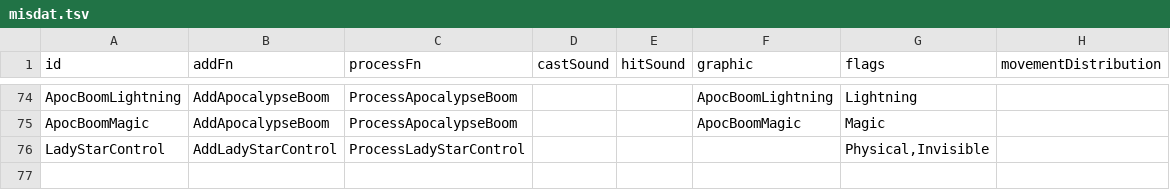
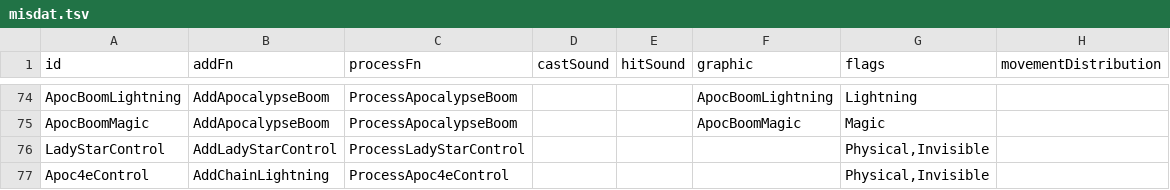
Before and after one commit to mrBigHub/DevilutionX, a TSV file: assets/txtdata/missiles/misdat.tsv, drawn as a sheet; only a part is shown, gaps mark what is left out.

Commit message:
Add files via upload

```diff
--- a/assets/txtdata/missiles/misdat.tsv
+++ b/assets/txtdata/missiles/misdat.tsv
@@ -76 +76,2 @@ ApocBoomMagic	AddApocalypseBoom	ProcessApocalypseBoom			ApocBoomMagic	Magic
 LadyStarControl	AddLadyStarControl	ProcessLadyStarControl				Physical,Invisible	
+Apoc4eControl	AddChainLightning 	ProcessApoc4eControl				Physical,Invisible	
```
